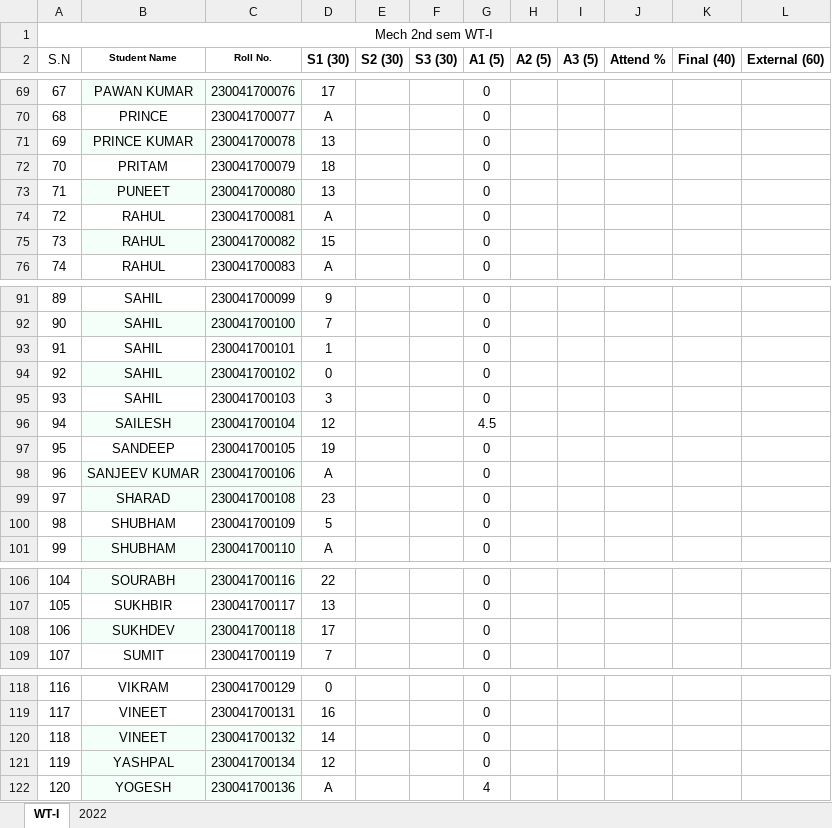
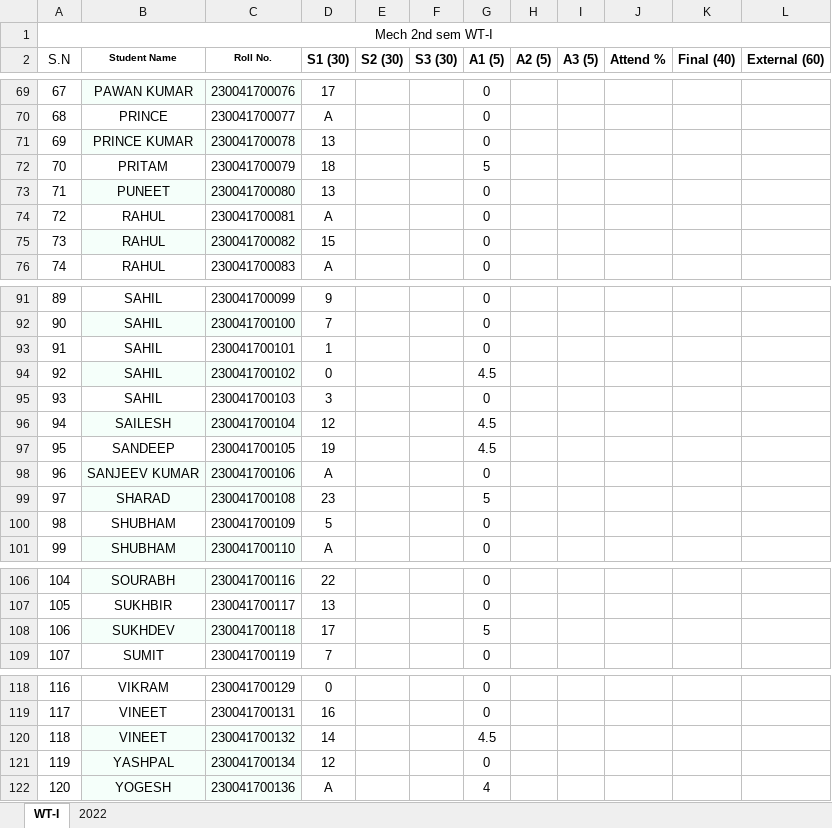
Before and after one commit to mechanicalcodingthunder/MechanicalCodingThunder.github.io, an Excel workbook: static/Upload/2nd sem.xlsx, sheet WT-I, drawn as a sheet; only a part is shown, gaps mark what is left out; values as stored, in another font and other column widths than the file's, no borders; conditional formats not drawn; the diff names each change by its address in the sheet, - before the commit and + after, or states it on an @@ line.

Commit message:
Update 2nd sem.xlsx

```diff
--- a/static/Upload/2nd sem.xlsx (sheet WT-I)
+++ b/static/Upload/2nd sem.xlsx (sheet WT-I)
-G72 (A1 (5)): 0
+G72 (A1 (5)): 5
-G94 (A1 (5)): 0
+G94 (A1 (5)): 4.5
-G97 (A1 (5)): 0
+G97 (A1 (5)): 4.5
-G99 (A1 (5)): 0
+G99 (A1 (5)): 5
-G108 (A1 (5)): 0
+G108 (A1 (5)): 5
-G120 (A1 (5)): 0
+G120 (A1 (5)): 4.5
```
